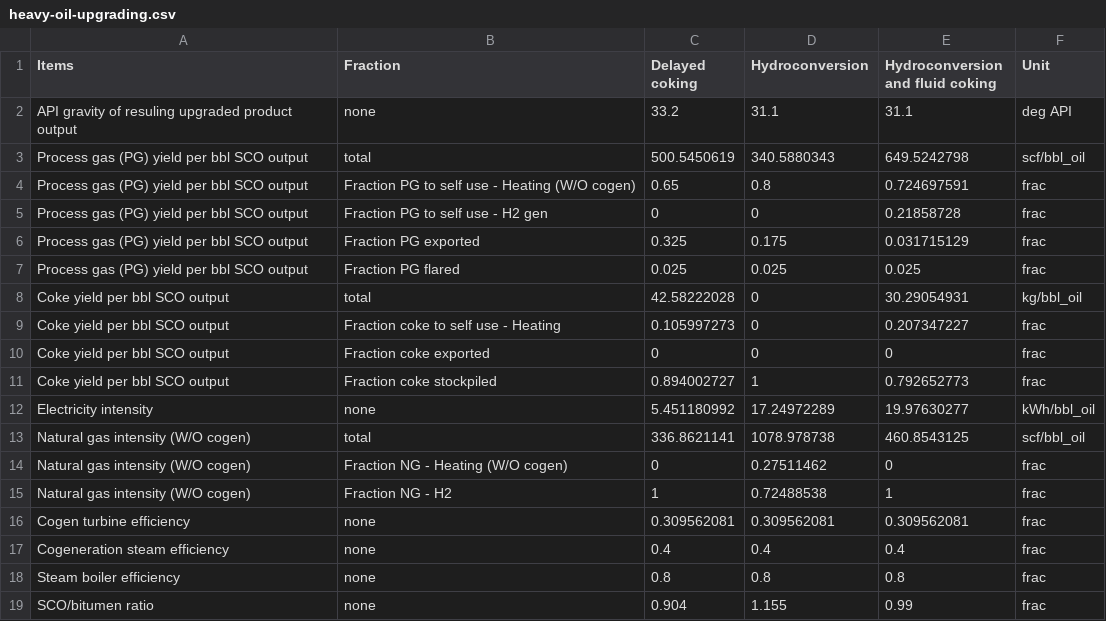
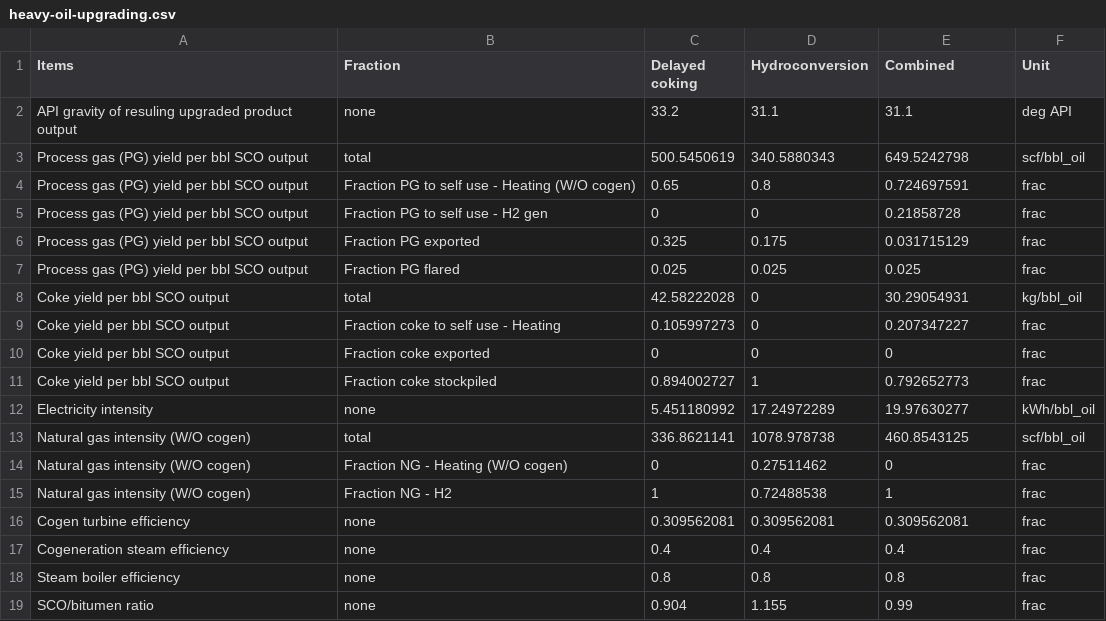
Before and after one commit to msmasnadi/OPGEEv4, a CSV file: opgee/tables/heavy-oil-upgrading.csv, drawn as a sheet.

```diff
--- a/opgee/tables/heavy-oil-upgrading.csv
+++ b/opgee/tables/heavy-oil-upgrading.csv
@@ -1,2 +1,2 @@
-Items,Fraction,Delayed coking,Hydroconversion,Hydroconversion and fluid coking,Unit
+Items,Fraction,Delayed coking,Hydroconversion,Combined,Unit
 API gravity of resuling upgraded product output,none,33.2,31.1,31.1,deg API
```
Also changed, not shown: opgee/etc/test-fields.csv, 26 other files.
